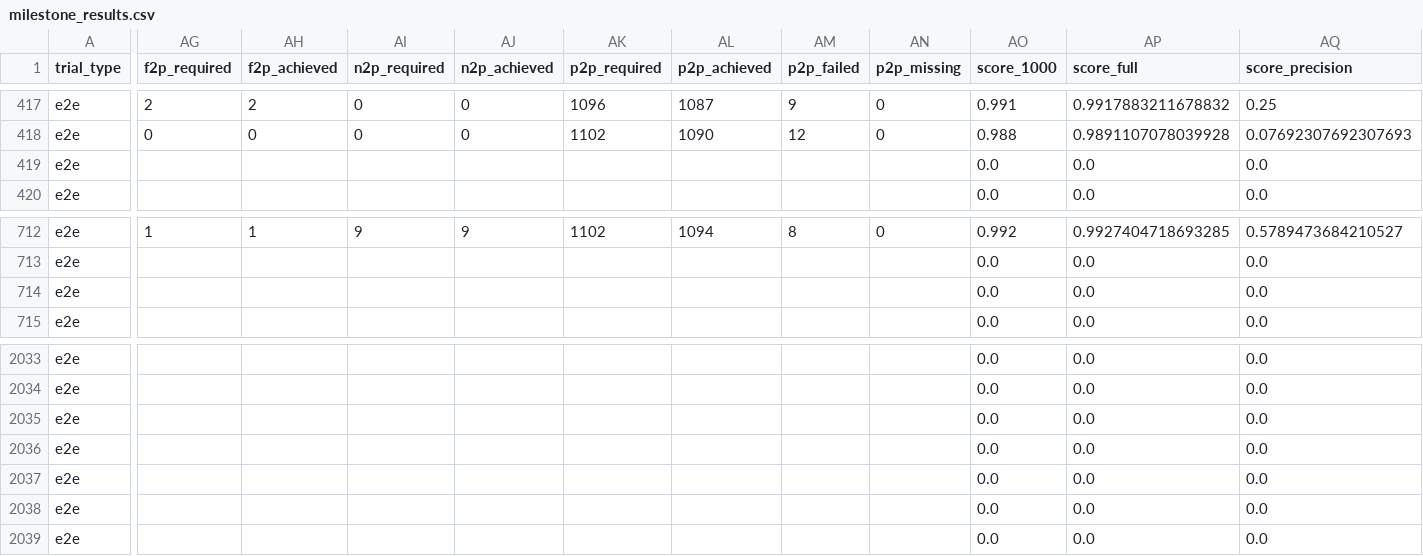
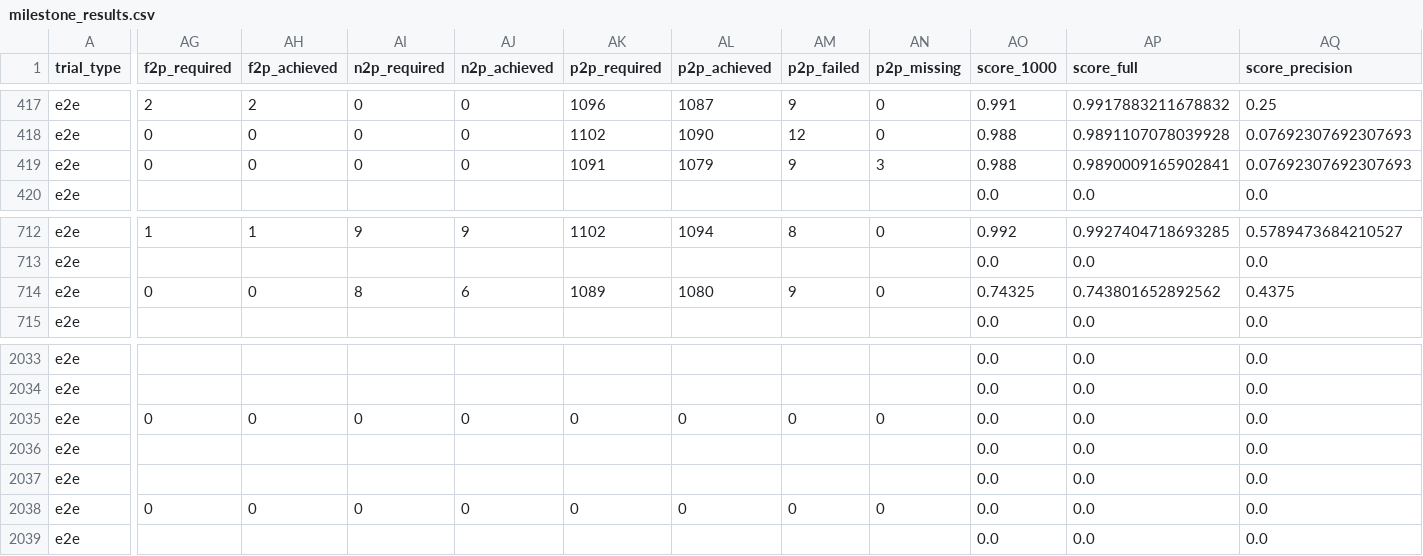
Before and after one commit to DeepCommit-ai/SWE-Milestone-website, a CSV file: data/milestone_results.csv, drawn as a sheet; only a part is shown, gaps mark what is left out; the diff covers the shown part only; the diff names each change by its address in the sheet, - before the commit and + after, or states it on an @@ line.

```diff
--- a/data/milestone_results.csv
+++ b/data/milestone_results.csv
-AG419 (f2p_required): (empty)
+AG419 (f2p_required): 0
-AH419 (f2p_achieved): (empty)
+AH419 (f2p_achieved): 0
-AI419 (n2p_required): (empty)
+AI419 (n2p_required): 0
-AJ419 (n2p_achieved): (empty)
+AJ419 (n2p_achieved): 0
-AK419 (p2p_required): (empty)
+AK419 (p2p_required): 1091
-AL419 (p2p_achieved): (empty)
+AL419 (p2p_achieved): 1079
-AM419 (p2p_failed): (empty)
+AM419 (p2p_failed): 9
-AN419 (p2p_missing): (empty)
+AN419 (p2p_missing): 3
-AO419 (score_1000): 0.0
+AO419 (score_1000): 0.988
-AP419 (score_full): 0.0
+AP419 (score_full): 0.9890009165902841
-AQ419 (score_precision): 0.0
+AQ419 (score_precision): 0.07692307692307693
-AG714 (f2p_required): (empty)
+AG714 (f2p_required): 0
-AH714 (f2p_achieved): (empty)
+AH714 (f2p_achieved): 0
-AI714 (n2p_required): (empty)
+AI714 (n2p_required): 8
-AJ714 (n2p_achieved): (empty)
+AJ714 (n2p_achieved): 6
-AK714 (p2p_required): (empty)
+AK714 (p2p_required): 1089
-AL714 (p2p_achieved): (empty)
+AL714 (p2p_achieved): 1080
-AM714 (p2p_failed): (empty)
+AM714 (p2p_failed): 9
-AN714 (p2p_missing): (empty)
+AN714 (p2p_missing): 0
-AO714 (score_1000): 0.0
+AO714 (score_1000): 0.74325
-AP714 (score_full): 0.0
+AP714 (score_full): 0.743801652892562
-AQ714 (score_precision): 0.0
+AQ714 (score_precision): 0.4375
-AG2035 (f2p_required): (empty)
+AG2035 (f2p_required): 0
-AH2035 (f2p_achieved): (empty)
+AH2035 (f2p_achieved): 0
-AI2035 (n2p_required): (empty)
+AI2035 (n2p_required): 0
-AJ2035 (n2p_achieved): (empty)
+AJ2035 (n2p_achieved): 0
-AK2035 (p2p_required): (empty)
+AK2035 (p2p_required): 0
-AL2035 (p2p_achieved): (empty)
+AL2035 (p2p_achieved): 0
-AM2035 (p2p_failed): (empty)
+AM2035 (p2p_failed): 0
-AN2035 (p2p_missing): (empty)
+AN2035 (p2p_missing): 0
-AG2038 (f2p_required): (empty)
+AG2038 (f2p_required): 0
-AH2038 (f2p_achieved): (empty)
+AH2038 (f2p_achieved): 0
-AI2038 (n2p_required): (empty)
+AI2038 (n2p_required): 0
-AJ2038 (n2p_achieved): (empty)
+AJ2038 (n2p_achieved): 0
-AK2038 (p2p_required): (empty)
+AK2038 (p2p_required): 0
-AL2038 (p2p_achieved): (empty)
+AL2038 (p2p_achieved): 0
-AM2038 (p2p_failed): (empty)
+AM2038 (p2p_failed): 0
-AN2038 (p2p_missing): (empty)
+AN2038 (p2p_missing): 0
```
Also changed, not shown: 56 edited cells elsewhere in this file, data/trial_results.csv, 2 other files.
